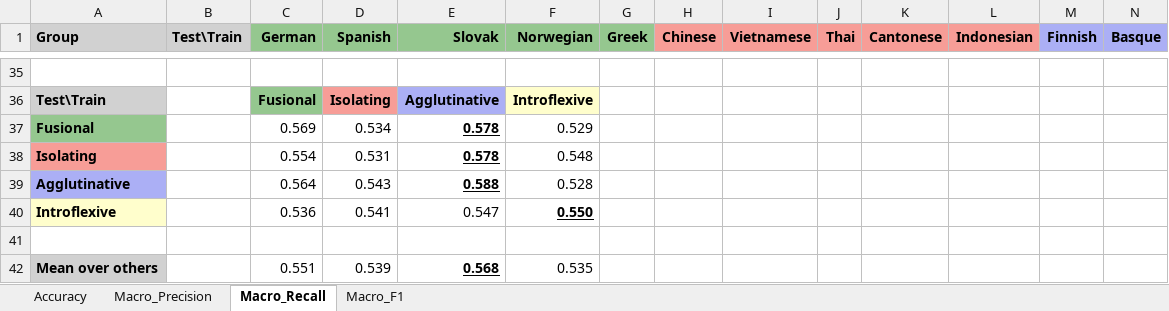
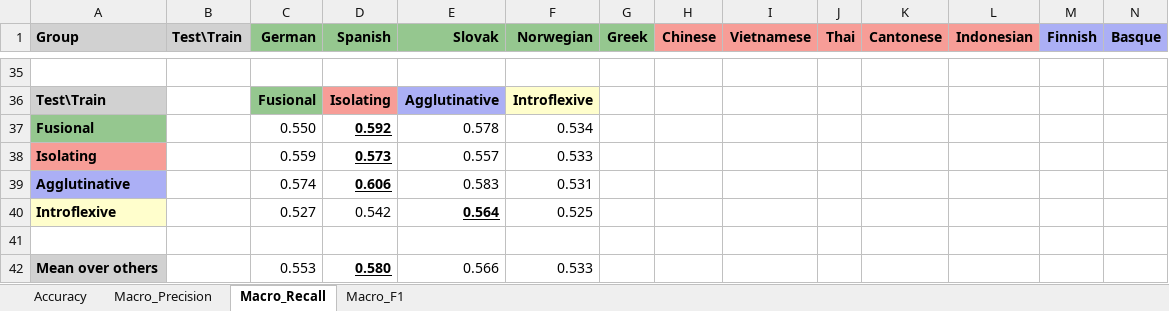
Before and after one commit to jerbarnes/typology_of_crosslingual, an Excel workbook: results/acl-score-limit/xlm-roberta/results_sentiment_postprocessed.xlsx, sheet Macro_Recall, drawn as a sheet; only a part is shown, gaps mark what is left out; values as stored, in another font and other column widths than the file's, no borders; removed rows and columns are numbered as before the commit, all else as after; rows hold the shown columns only; the diff covers the shown part only; the diff names each change by its address in the sheet, - before the commit and + after, or states it on an @@ line.

```diff
--- a/results/acl-score-limit/xlm-roberta/results_sentiment_postprocessed.xlsx (sheet Macro_Recall)
+++ b/results/acl-score-limit/xlm-roberta/results_sentiment_postprocessed.xlsx (sheet Macro_Recall)
-C37 (German): 0.569
+C37 (German): 0.550
-D37 (Spanish): 0.534
+D37 (Spanish): 0.592
@@ D37 bold: off → on, underline: off → on @@
@@ E37 bold: on → off, underline: on → off @@
-F37 (Norwegian): 0.529
+F37 (Norwegian): 0.534
-row 38: Isolating |  | 0.554 | 0.531 | 0.578 | 0.548
-row 39: Agglutinative |  | 0.564 | 0.543 | 0.588 | 0.528
-row 40: Introflexive |  | 0.536 | 0.541 | 0.547 | 0.550
+row 38: Isolating |  | 0.559 | 0.573 | 0.557 | 0.533
+row 39: Agglutinative |  | 0.574 | 0.606 | 0.583 | 0.531
+row 40: Introflexive |  | 0.527 | 0.542 | 0.564 | 0.525
-row 42: Mean over others |  | 0.551 | 0.539 | 0.568 | 0.535
+row 42: Mean over others |  | 0.553 | 0.580 | 0.566 | 0.533
```
Also changed, not shown: 25 added rows and 25 removed rows elsewhere in this sheet, sheet Macro_F1, sheet Accuracy, sheet Macro_Precision, results/acl-score-limit/mbert/results_sentiment.xlsx, results/acl-score-limit/mbert/results_sentiment_postprocessed.xlsx, 1 other file.
